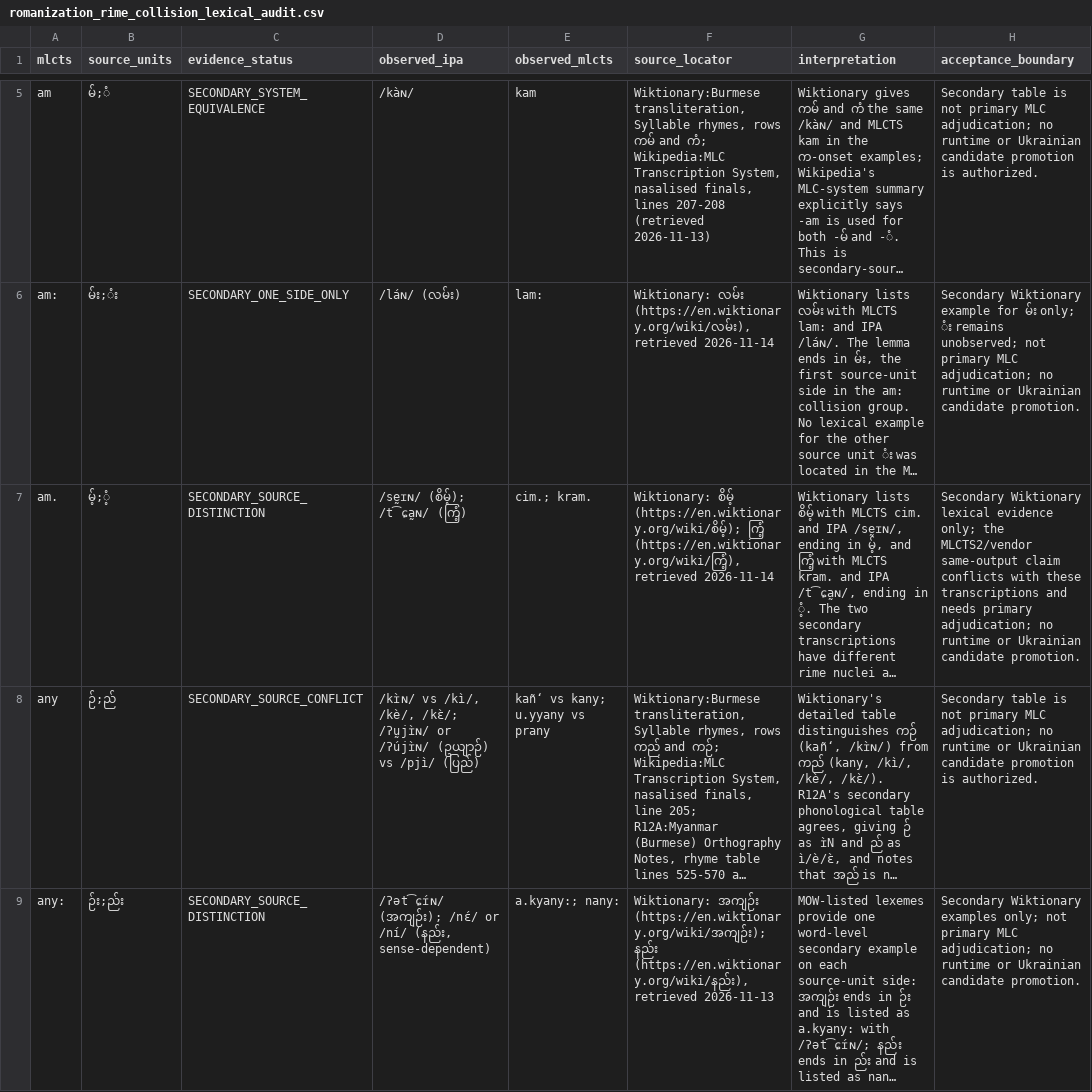
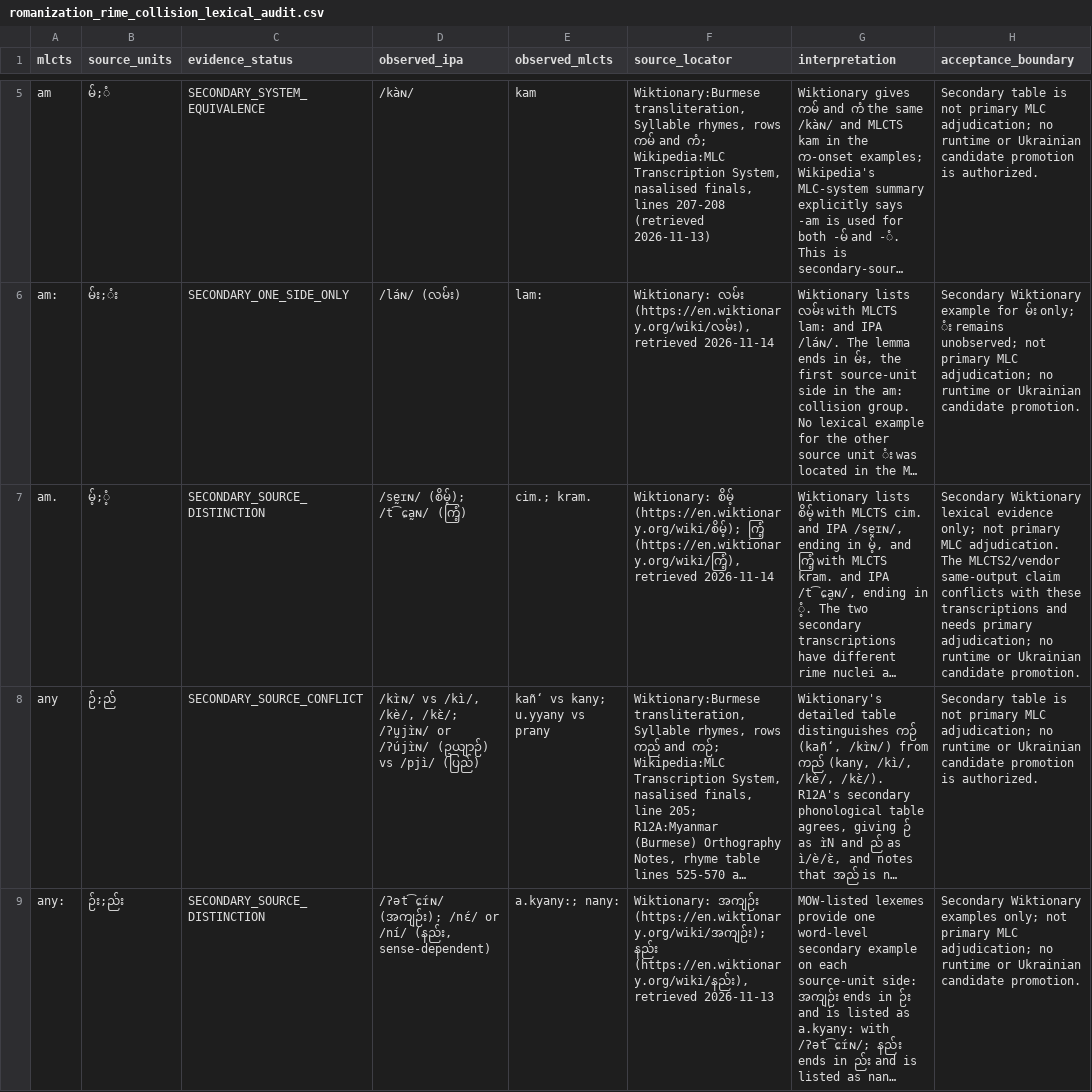
Before and after one commit to ClippyFirst/Burmese-Ukrainian-Phonetic-System-, a CSV file: data/burmese/romanization_rime_collision_lexical_audit.csv, drawn as a sheet; only a part is shown, gaps mark what is left out; long unchanged cells end in …; the diff names each change by its address in the sheet, - before the commit and + after, or states it on an @@ line.

Commit message:
Clarify primary-source boundary for am dot distinction

```diff
--- a/data/burmese/romanization_rime_collision_lexical_audit.csv
+++ b/data/burmese/romanization_rime_collision_lexical_audit.csv
-H7 (acceptance_boundary): …evidence only; the MLCTS2/vendor same-output…
+H7 (acceptance_boundary): …evidence only; not primary MLC adjudication. The MLCTS2/vendor same-output…
```
